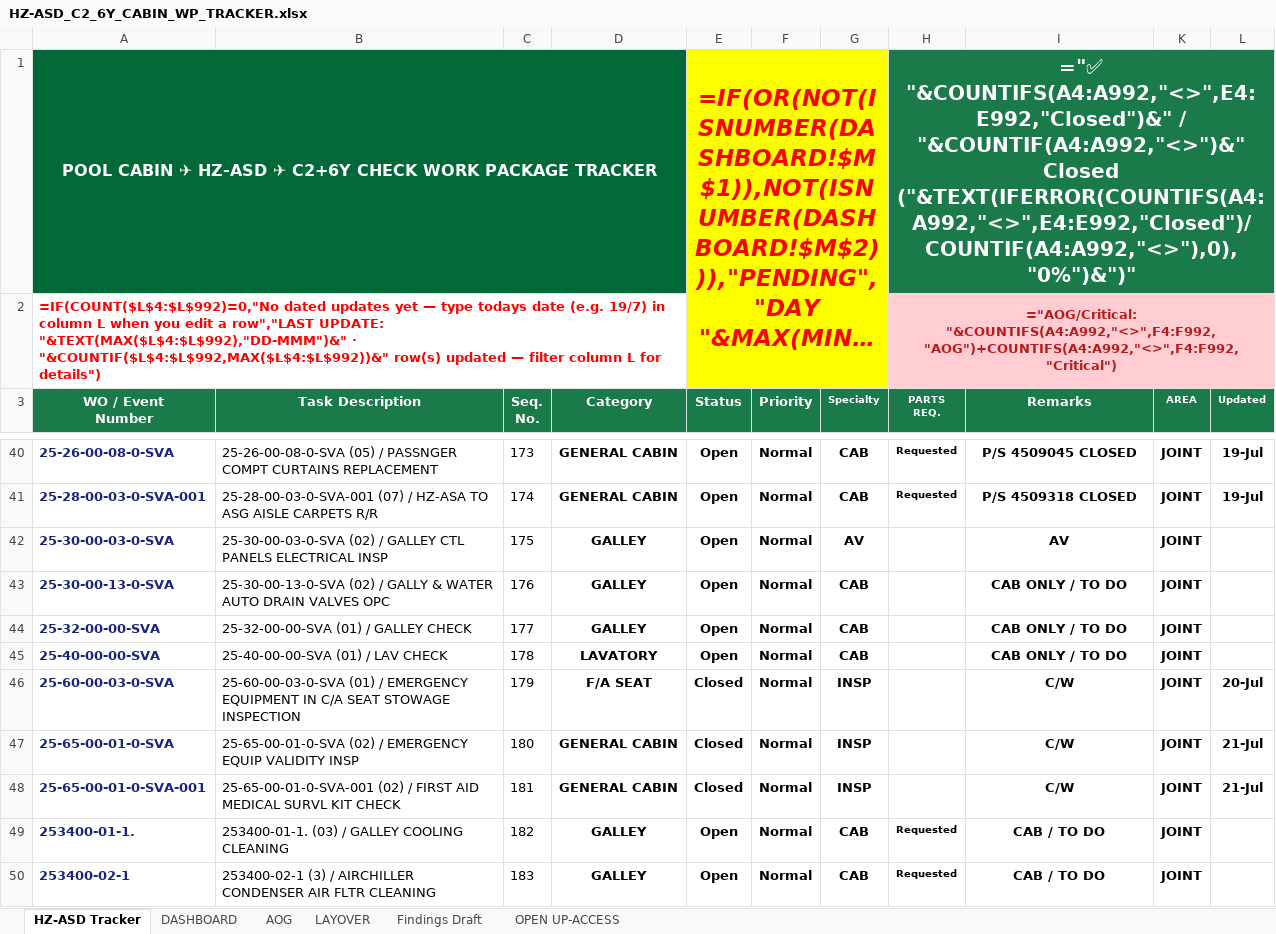
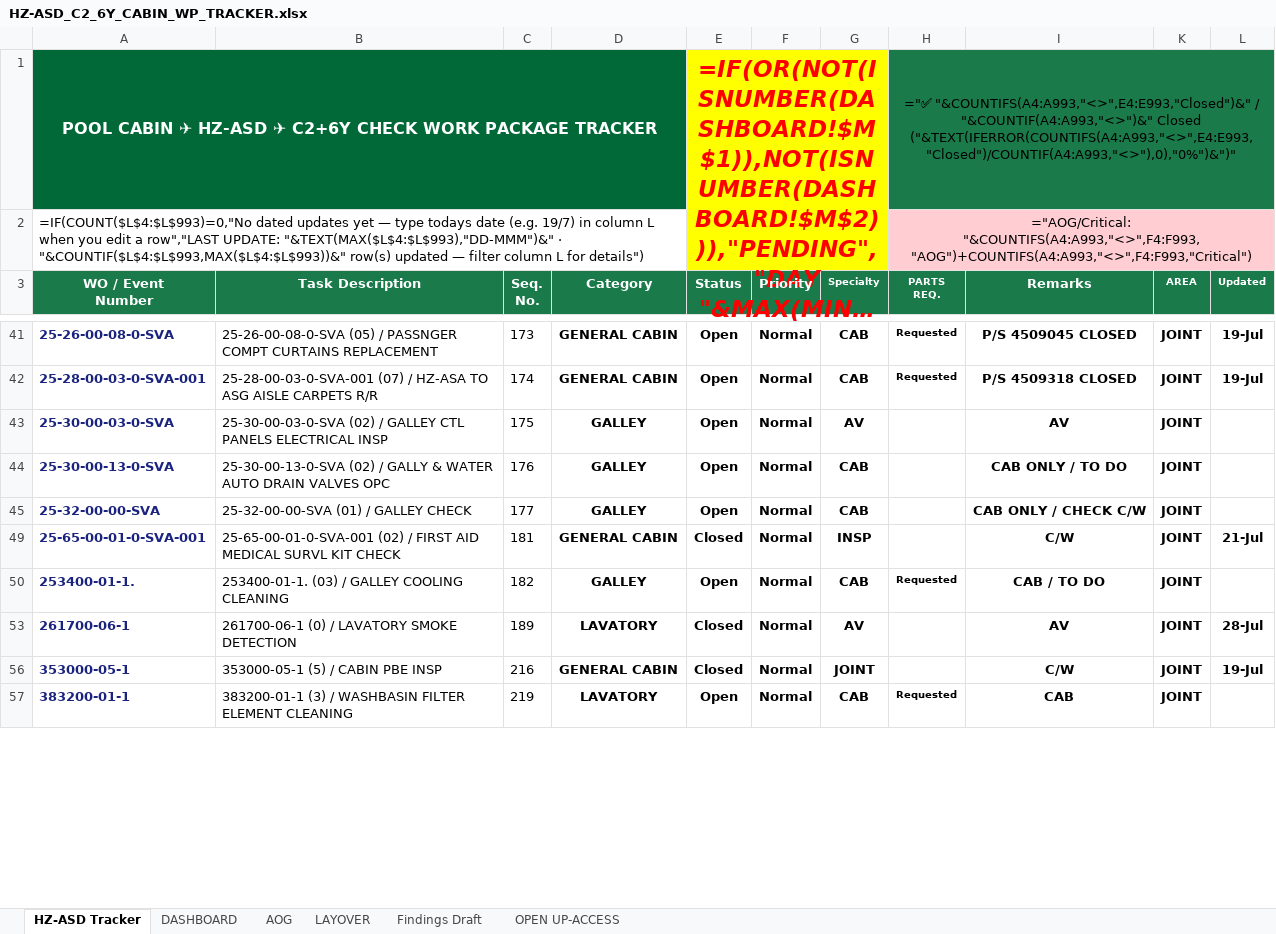
Before and after one commit to Aviproject-bit/avisuite, an Excel workbook: uploads/outbox/HZ-ASD_C2_6Y_CABIN_WP_TRACKER.xlsx, sheet HZ-ASD Tracker, drawn as a sheet; only a part is shown, gaps mark what is left out; the shorter side is filled out with more unchanged rows; long unchanged cells end in …; values as stored, in another font and other column widths than the file's, no borders; formulas without a stored value are shown as written; conditional formats and table styles not drawn; removed rows and columns are numbered as before the commit, all else as after; the diff covers the shown part only; the diff names each change by its address in the sheet, - before the commit and + after, or states it on an @@ line.

Commit message:
Banner fixed (AOG·Critical·Access split); dashboard AOG/Critical separated; AOG sheet in sections

```diff
--- a/uploads/outbox/HZ-ASD_C2_6Y_CABIN_WP_TRACKER.xlsx (sheet HZ-ASD Tracker)
+++ b/uploads/outbox/HZ-ASD_C2_6Y_CABIN_WP_TRACKER.xlsx (sheet HZ-ASD Tracker)
-H1 (PARTS REQ.): ="✅ "&COUNTIFS(A4:A992,"<>",E4:E992,"Closed")&" / "&COUNTIF(A4:A992,"<>")&" Closed ("&TEXT(IFERROR(COUNTIFS(A4:A992,"<>",E4:E992,"Closed")/COUNTIF(A4:A992,"<>"),0),"0%")&")"
+H1 (PARTS REQ.): ="✅ "&COUNTIFS(A4:A993,"<>",E4:E993,"Closed")&" / "&COUNTIF(A4:A993,"<>")&" Closed ("&TEXT(IFERROR(COUNTIFS(A4:A993,"<>",E4:E993,"Closed")/COUNTIF(A4:A993,"<>"),0),"0%")&")"
-H1:H2 bold: on
+H1:H2 bold: off
-H1 text colour: #FFFFFF
+H1 text colour: black, text size: smaller
-A2 (WO / Event Number): =IF(COUNT($L$4:$L$992)=0,"No dated updates yet — type todays date (e.g. 19/7) in column L when you edit a row","LAST UPDATE: "&TEXT(MAX($L$4:$L$992),"DD-MMM")&" · "&COUNTIF($L$4:$L$992,MAX($L$4:$L$992))&" row(s) updated…
+A2 (WO / Event Number): =IF(COUNT($L$4:$L$993)=0,"No dated updates yet — type todays date (e.g. 19/7) in column L when you edit a row","LAST UPDATE: "&TEXT(MAX($L$4:$L$993),"DD-MMM")&" · "&COUNTIF($L$4:$L$993,MAX($L$4:$L$993))&" row(s) updated…
@@ A2 bold: on → off, text colour: #FF0000 → black @@
-H2 (PARTS REQ.): ="AOG/Critical: "&COUNTIFS(A4:A992,"<>",F4:F992,"AOG")+COUNTIFS(A4:A992,"<>",F4:F992,"Critical")
+H2 (PARTS REQ.): ="AOG/Critical: "&COUNTIFS(A4:A993,"<>",F4:F993,"AOG")+COUNTIFS(A4:A993,"<>",F4:F993,"Critical")
-H2 text colour: #B71C1C
+H2 text colour: black
-I45 (Remarks): CAB ONLY / TO DO
+I45 (Remarks): CAB ONLY / CHECK C/W
-row 45: 25-40-00-00-SVA | 25-40-00-00-SVA (01) / LAV CHECK | 178 | LAVATORY | Open | Normal | CAB |  | CAB ONLY / TO DO | JOINT
@@ row 46 hidden: 25-60-00-03-0-SVA | 25-60-00-03-0-SVA (01) / EMERGENCY EQUIPMENT IN C/A SEAT STOWAGE INSPECTION | 179 | F/A SEAT | Closed | Normal | INSP |  | C/W | JOINT | 20-Jul @@
@@ row 47 hidden: 25-65-00-01-0-SVA | 25-65-00-01-0-SVA (02) / EMERGENCY EQUIP VALIDITY INSP | 180 | GENERAL CABIN | Closed | Normal | INSP |  | C/W | JOINT | 21-Jul @@
@@ row 50 hidden: 253400-02-1 | 253400-02-1 (3) / AIRCHILLER CONDENSER AIR FLTR CLEANING | 183 | GALLEY | Open | Normal | CAB | Requested | CAB / TO DO | JOINT @@
```
Also changed, not shown: 1 added row, 15 removed rows, 1 moved row, 85 hidden or unhidden rows and 34 edited cells elsewhere in this sheet, sheet AOG, sheet DASHBOARD, sheet Findings Draft, hidden cells.
